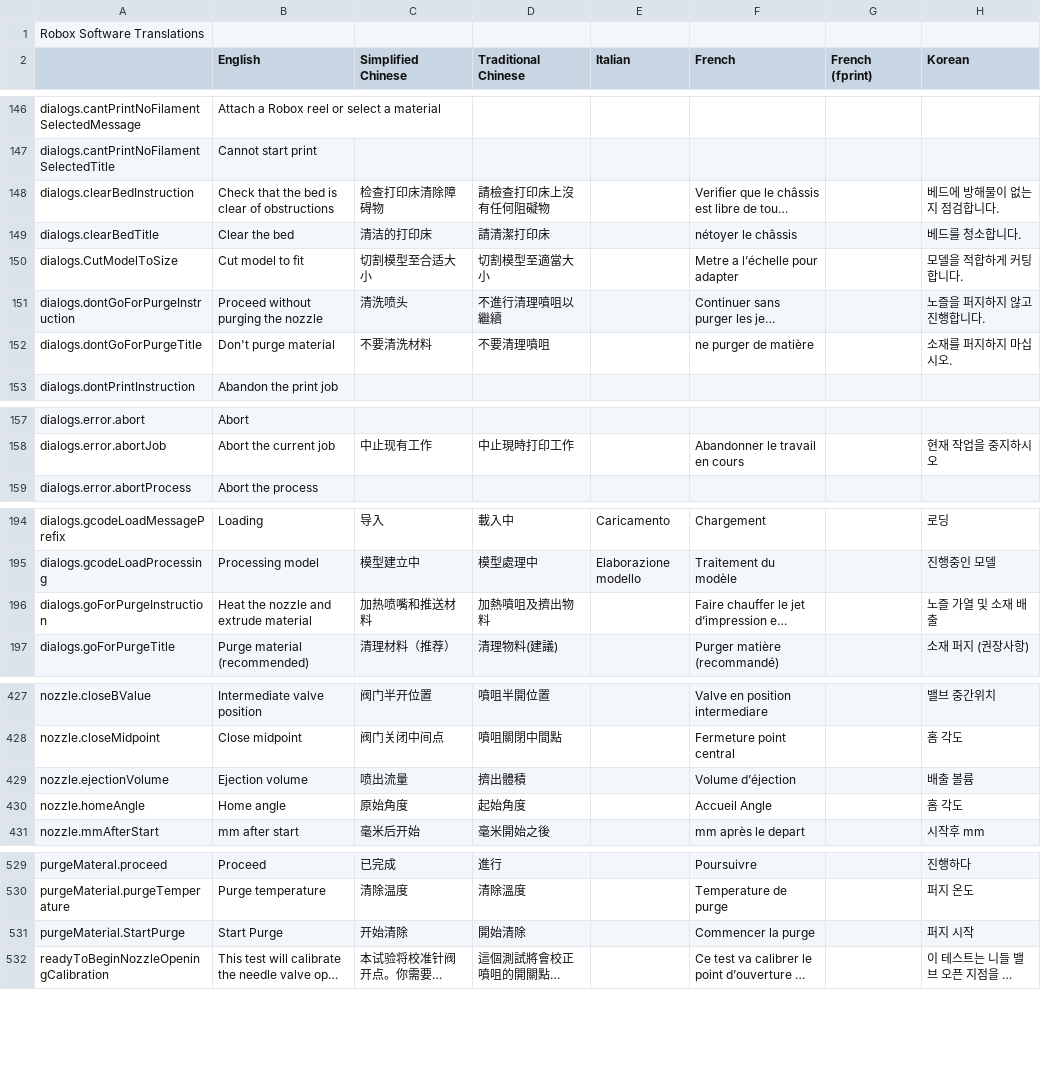
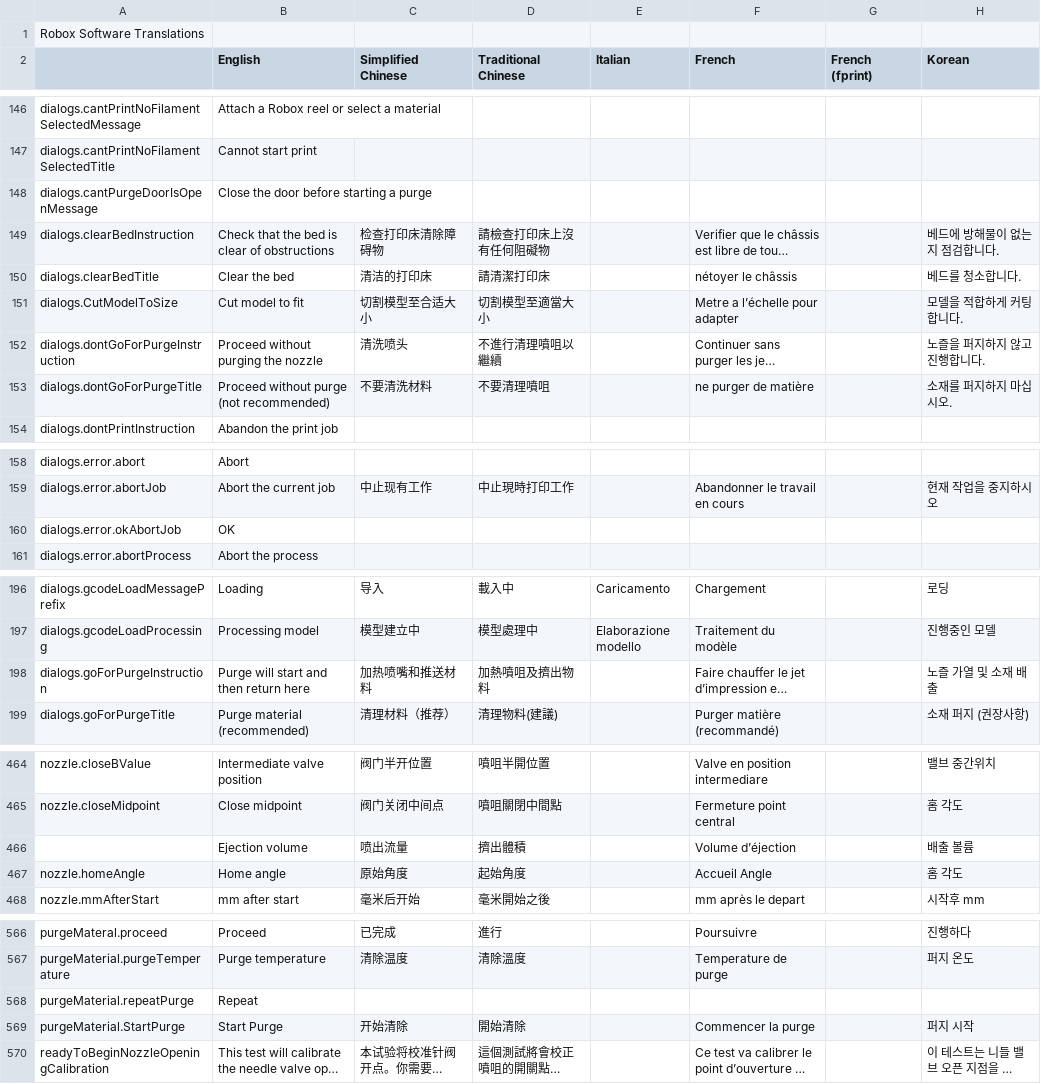
Before and after one commit to celsworthy/CELTechCore, a TSV file: src/main/java/celtech/resources/i18n/LanguageData.tsv, drawn as a sheet; only a part is shown, gaps mark what is left out; long unchanged cells end in …; addresses are those after the commit; rows hold the shown columns only; the diff covers the shown part only; the diff names each change by its address in the sheet, - before the commit and + after, or states it on an @@ line.

Commit message:
Updated language to include thermistor errors

```diff
--- a/src/main/java/celtech/resources/i18n/LanguageData.tsv
+++ b/src/main/java/celtech/resources/i18n/LanguageData.tsv
+row 148: dialogs.cantPurgeDoorIsOpenMessage | Close the door before starting a purge
-B153 (English): Don't purge material
+B153 (English): Proceed without purge (not recommended)
+row 160: dialogs.error.okAbortJob | OK
-B198 (English): Heat the nozzle and extrude material
+B198 (English): Purge will start and then return here
-A466: nozzle.ejectionVolume
+A466: (empty)
+row 568: purgeMaterial.repeatPurge | Repeat
```
Also changed, not shown: 35 added rows and 6 edited cells elsewhere in this file, 12 other files.
